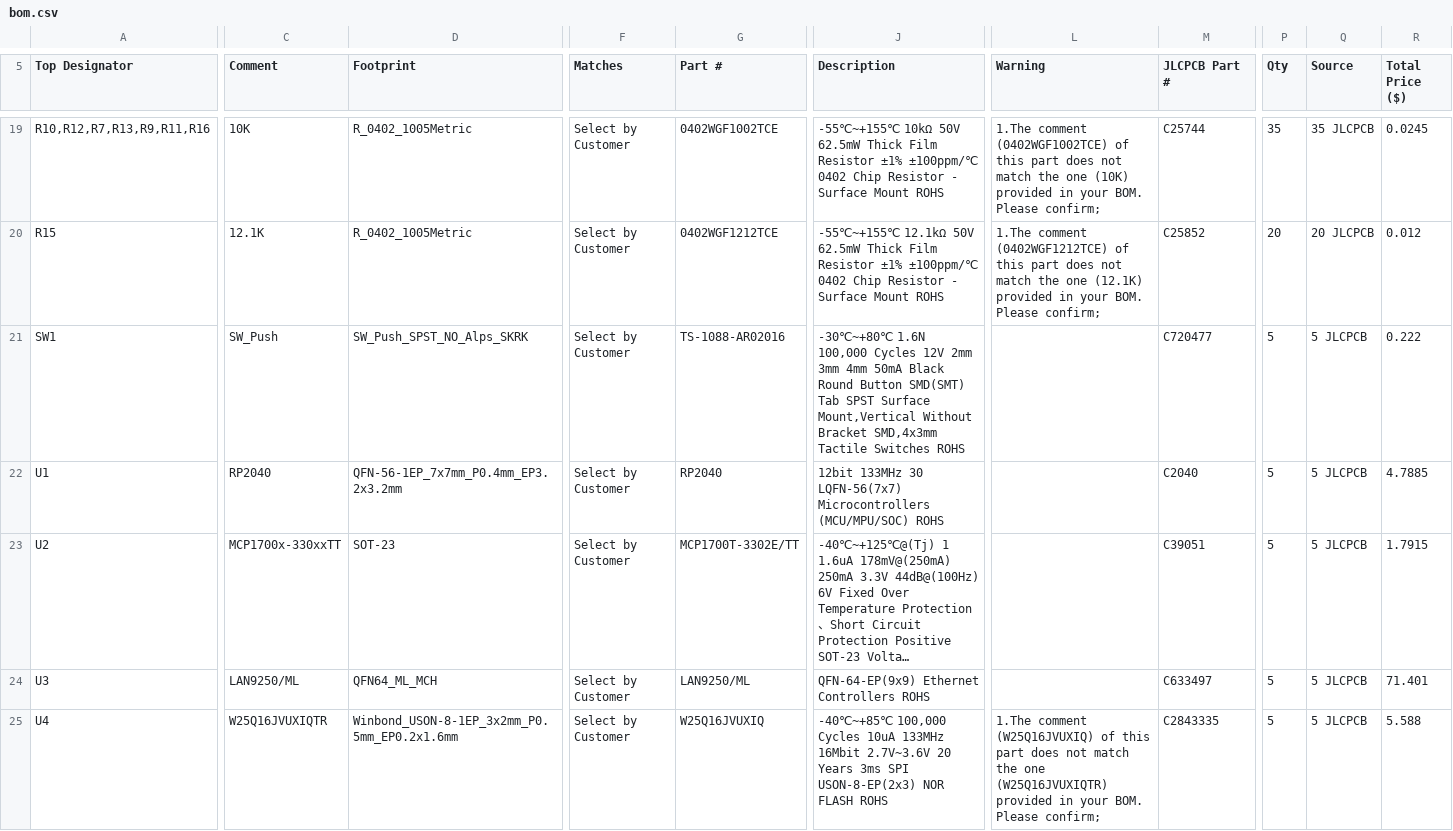
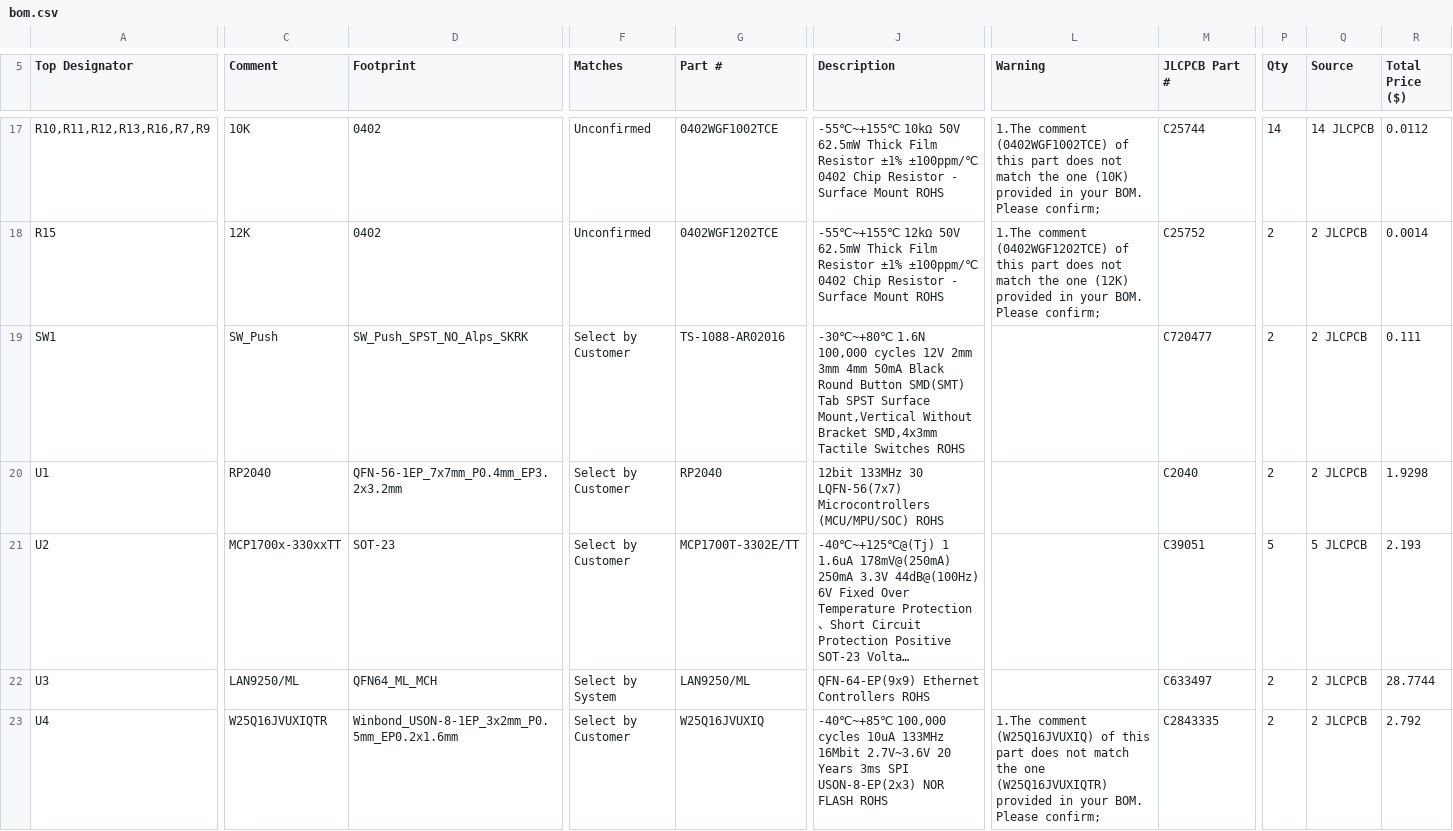
Before and after one commit to vighnesh-sawant/ntp-devboard, a CSV file: bom.csv, drawn as a sheet; only a part is shown, gaps mark what is left out; long unchanged cells end in …; addresses are those after the commit; the diff covers the shown part only; the diff names each change by its address in the sheet, - before the commit and + after, or states it on an @@ line.

```diff
--- a/bom.csv
+++ b/bom.csv
-A17 (Top Designator): R10,R12,R7,R13,R9,R11,R16
+A17 (Top Designator): R10,R11,R12,R13,R16,R7,R9
-D17:D18 (Footprint): R_0402_1005Metric
+D17:D18 (Footprint): 0402
-F17:F18 (Matches): Select by Customer
+F17:F18 (Matches): Unconfirmed
-P17 (Qty): 35
+P17 (Qty): 14
-Q17 (Source): 35 JLCPCB
+Q17 (Source): 14 JLCPCB
-R17 (Total Price ($)): 0.0245
+R17 (Total Price ($)): 0.0112
-C18 (Comment): 12.1K
+C18 (Comment): 12K
-G18 (Part #): 0402WGF1212TCE
+G18 (Part #): 0402WGF1202TCE
-J18 (Description): -55℃~+155℃ 12.1kΩ 50V 62.5mW…
+J18 (Description): -55℃~+155℃ 12kΩ 50V 62.5mW…
-L18 (Warning): 1.The comment (0402WGF1212TCE) of this part does not match the one (12.1K) provided in…
+L18 (Warning): 1.The comment (0402WGF1202TCE) of this part does not match the one (12K) provided in…
-M18 (JLCPCB Part #): C25852
+M18 (JLCPCB Part #): C25752
-P18 (Qty): 20
+P18 (Qty): 2
-Q18 (Source): 20 JLCPCB
+Q18 (Source): 2 JLCPCB
-R18 (Total Price ($)): 0.012
+R18 (Total Price ($)): 0.0014
-J19 (Description): …1.6N 100,000 Cycles 12V 2mm…
+J19 (Description): …1.6N 100,000 cycles 12V 2mm…
-P19:P20 (Qty): 5
+P19:P20 (Qty): 2
-Q19:Q20 (Source): 5 JLCPCB
+Q19:Q20 (Source): 2 JLCPCB
-R19 (Total Price ($)): 0.222
+R19 (Total Price ($)): 0.111
-R20 (Total Price ($)): 4.7885
+R20 (Total Price ($)): 1.9298
-R21 (Total Price ($)): 1.7915
+R21 (Total Price ($)): 2.193
-F22 (Matches): Select by Customer
+F22 (Matches): Select by System
-P22:P23 (Qty): 5
+P22:P23 (Qty): 2
-Q22:Q23 (Source): 5 JLCPCB
+Q22:Q23 (Source): 2 JLCPCB
-R22 (Total Price ($)): 71.401
+R22 (Total Price ($)): 28.7744
-J23 (Description): -40℃~+85℃ 100,000 Cycles 10uA 133MHz…
+J23 (Description): -40℃~+85℃ 100,000 cycles 10uA 133MHz…
-R23 (Total Price ($)): 5.588
+R23 (Total Price ($)): 2.792
```
Also changed, not shown: 5 added rows, 3 removed rows and 70 edited cells elsewhere in this file, 1 other file.
